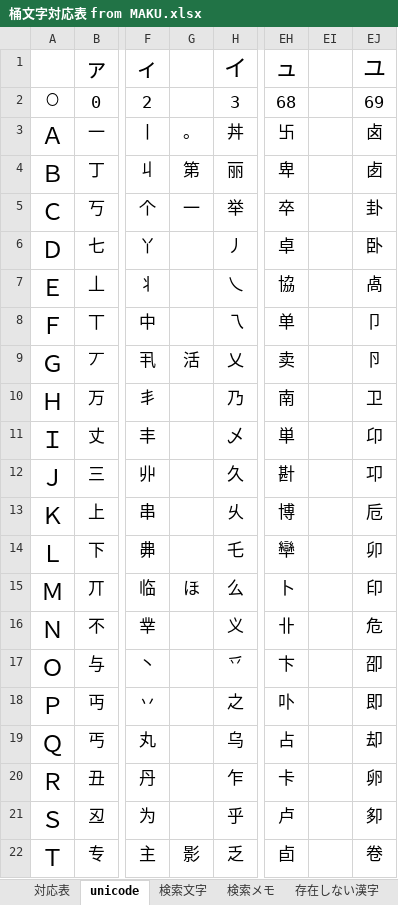
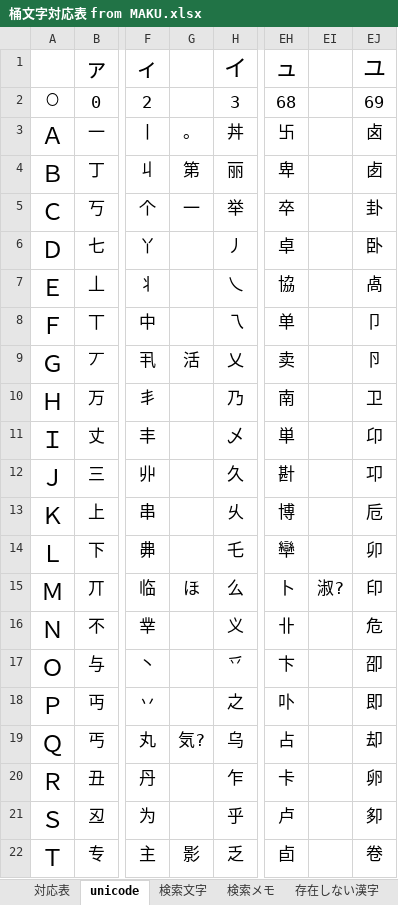
Before and after one commit to ayashiroooo/okechika-henkan, an Excel workbook: 桶文字対応表 from MAKU.xlsx, sheet unicode, drawn as a sheet; only a part is shown, gaps mark what is left out; values as stored, in another font and other column widths than the file's, no borders; conditional formats not drawn; the diff names each change by its address in the sheet, - before the commit and + after, or states it on an @@ line.

```diff
--- a/桶文字対応表 from MAKU.xlsx (sheet unicode)
+++ b/桶文字対応表 from MAKU.xlsx (sheet unicode)
-EI15: (empty)
+EI15: 淑?
-G19: (empty)
+G19: 気?
```
Also changed, not shown: sheet 検索メモ, sheet 対応表, 2 other files.
